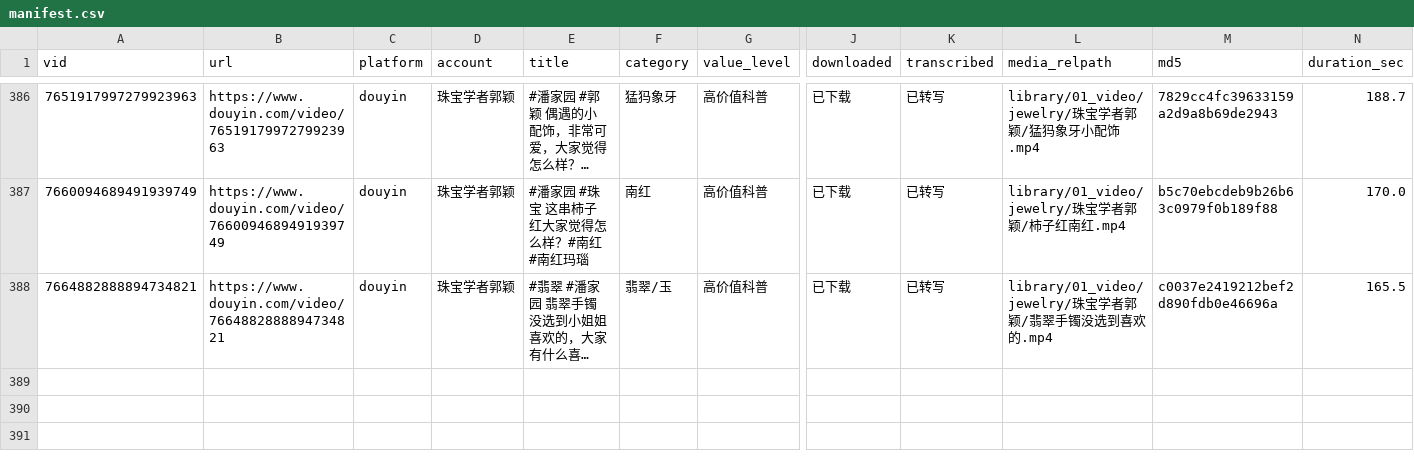
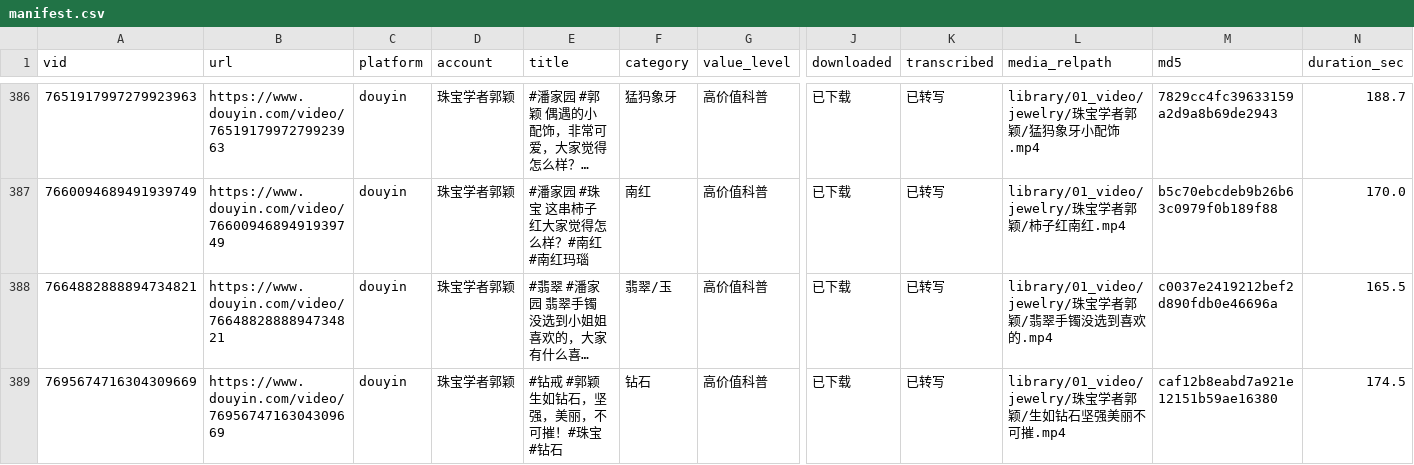
Before and after one commit to byte886/content-pipeline, a CSV file: library/01_video/jewelry/珠宝学者郭颖/manifest.csv, drawn as a sheet; only a part is shown, gaps mark what is left out; long unchanged cells end in …; rows hold the shown columns only; the diff names each change by its address in the sheet, - before the commit and + after, or states it on an @@ line.

Commit message:
feat(郭颖): 补入增量视频1条·水滴形钻戒选购(硬字幕OCR)
主页380 vs 台账387差集唯一新增 vid 7695674716304309669(174.5s)
- 内容:钻戒款式流行史/尚美Tiara冠冕溯源/异形钻vs圆钻/围镶花苞显大/水滴显手细/戒臂省金重安全
- 归并《钻石-知识文档》新增第十五节;35→36条
- web音视频分离+后台浏览器静音流(-91dB)+yt-dlp 403,语音转写为空,改硬字幕OCR(2s/帧×87)还原
- manifest 387→388;mp4/xlsx本地持有

```diff
--- a/library/01_video/jewelry/珠宝学者郭颖/manifest.csv
+++ b/library/01_video/jewelry/珠宝学者郭颖/manifest.csv
+row 389: 7695674716304309669 | https://www.douyin.com/video/7695674716304309669 | douyin | 珠宝学者郭颖 | #钻戒 #郭颖 生如钻石，坚强，美丽，不可摧！#珠宝 #钻石 | 钻石 | 高价值科普 | 已下载 | 已转写 | library/01_video/jewelry/珠宝学者郭颖/生如钻石坚强美丽不可摧.mp4 | caf12b8eabd7a921e12151b59ae16380 | 174.5
```
Also changed, not shown: 3 other files.
